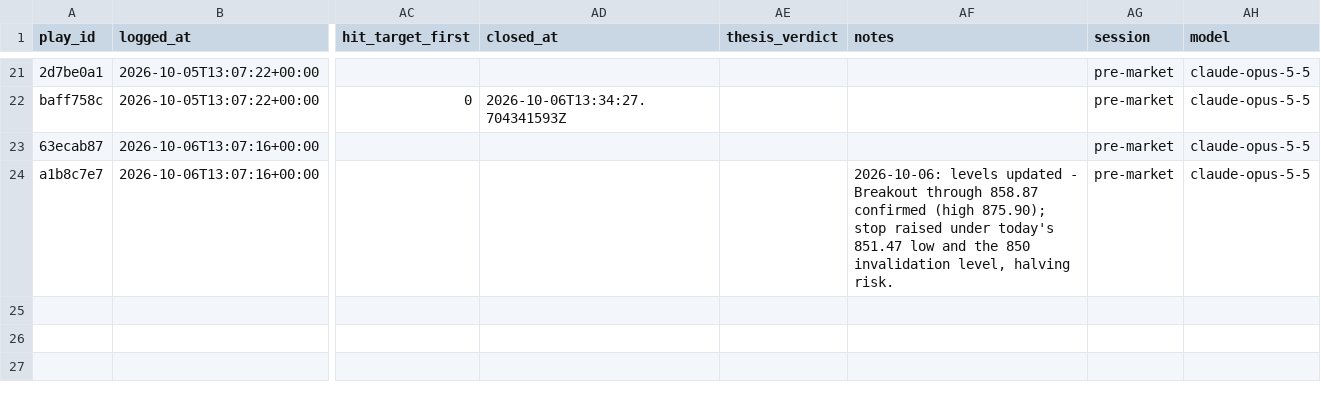
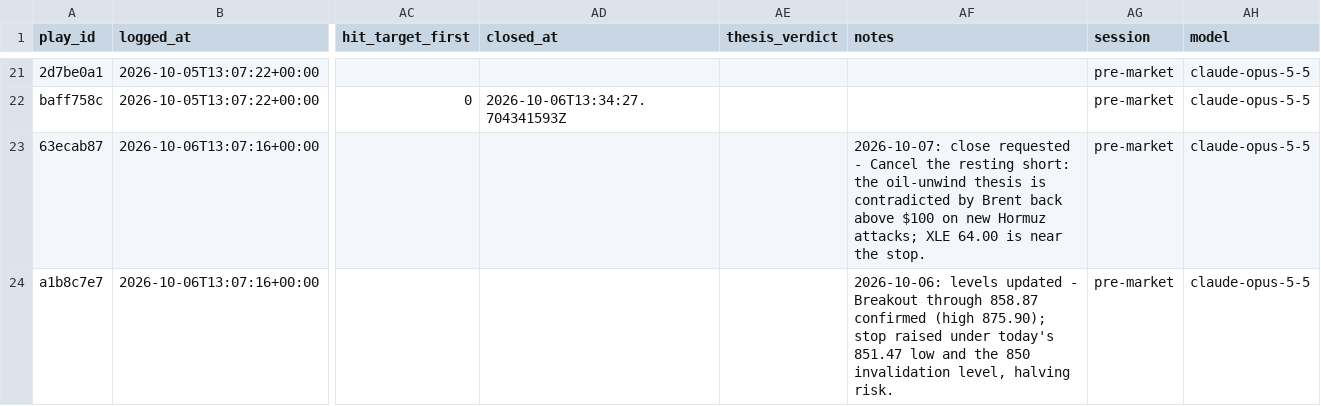
Before and after one commit to ConnorHampstead/claude-portfolio, a CSV file: journal.csv, drawn as a sheet; only a part is shown, gaps mark what is left out; the diff covers the shown part only; the diff names each change by its address in the sheet, - before the commit and + after, or states it on an @@ line.

```diff
--- a/journal.csv
+++ b/journal.csv
-AF23 (notes): (empty)
+AF23 (notes): 2026-10-07: close requested - Cancel the resting short: the oil-unwind thesis is contradicted by Brent back above $100 on new Hormuz attacks; XLE 64.00 is near the stop.
```
Also changed, not shown: 2 added rows elsewhere in this file, shadow.csv, state/equity.csv, 12 other files.
